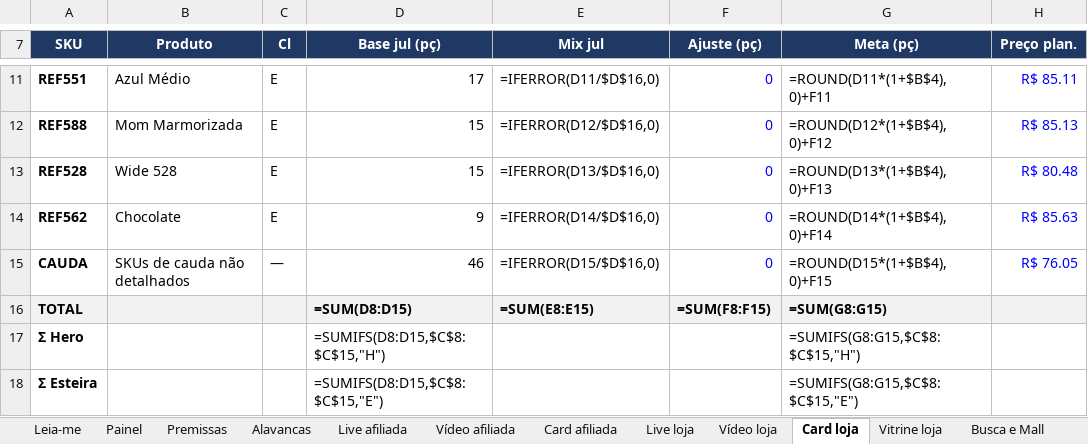
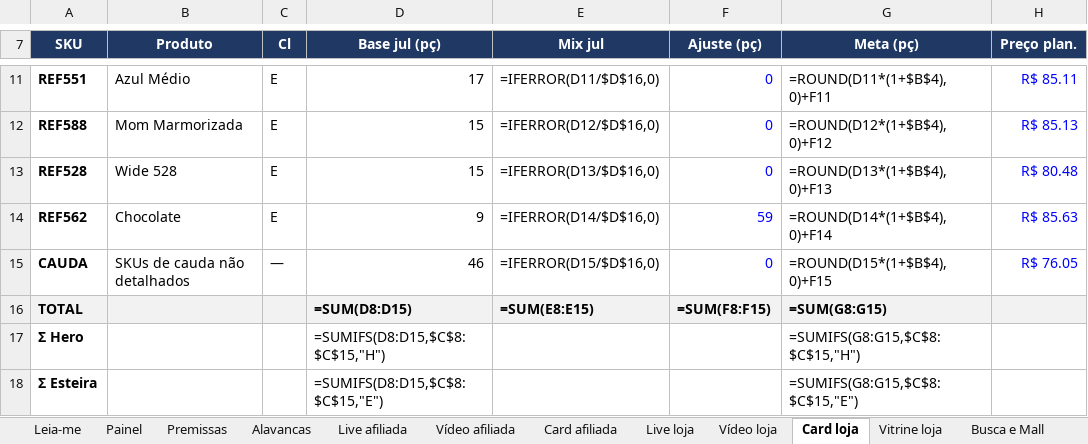
Before and after one commit to Ba44o/git-remote--v, an Excel workbook: dados/marketplace/tiktok/Rhode_SKU_x_Canal_template.xlsx, sheet Card loja, drawn as a sheet; only a part is shown, gaps mark what is left out; values as stored, in another font and other column widths than the file's, no borders; formulas without a stored value are shown as written; the diff names each change by its address in the sheet, - before the commit and + after, or states it on an @@ line.

```diff
--- a/dados/marketplace/tiktok/Rhode_SKU_x_Canal_template.xlsx (sheet Card loja)
+++ b/dados/marketplace/tiktok/Rhode_SKU_x_Canal_template.xlsx (sheet Card loja)
-F14 (Ajuste (pç)): 0
+F14 (Ajuste (pç)): 59
```
Also changed, not shown: sheet Live afiliada, sheet Vídeo afiliada, sheet Live loja.
